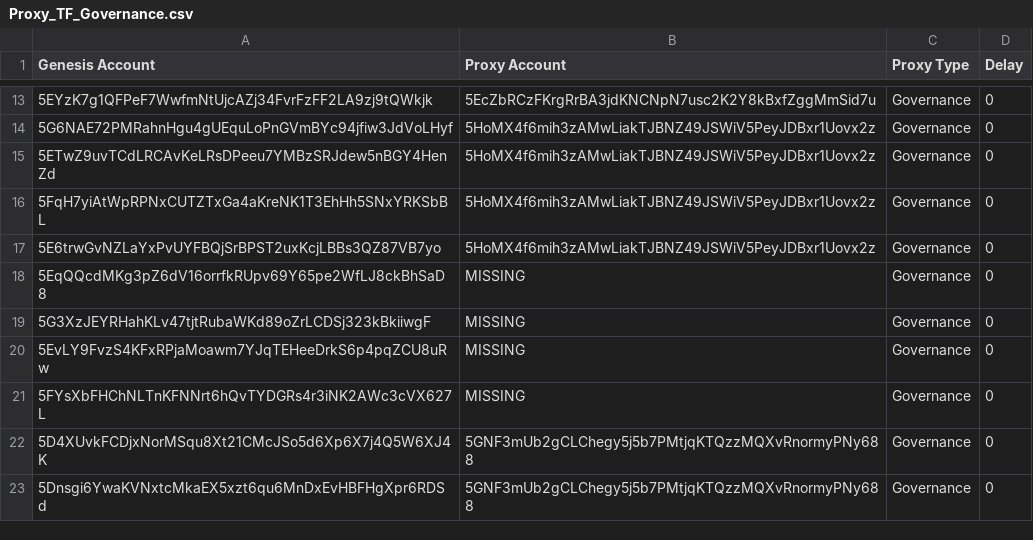
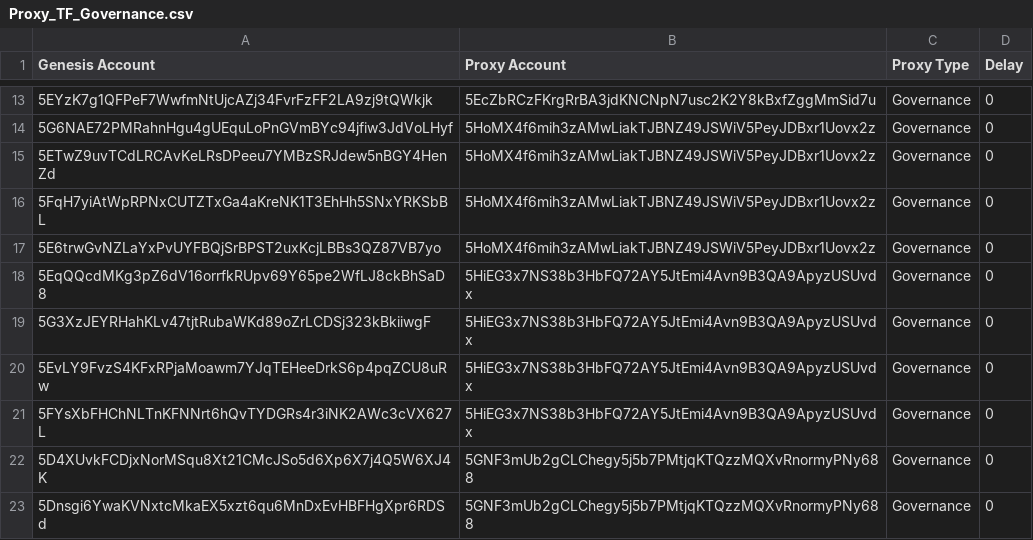
Before and after one commit to moondance-labs/tanssi-tools, a CSV file: genesis_files/Proxy_TF_Governance.csv, drawn as a sheet; only a part is shown, gaps mark what is left out; the diff names each change by its address in the sheet, - before the commit and + after, or states it on an @@ line.

Commit message:
missing address

```diff
--- a/genesis_files/Proxy_TF_Governance.csv
+++ b/genesis_files/Proxy_TF_Governance.csv
-B18:B21 (Proxy Account): MISSING
+B18:B21 (Proxy Account): 5HiEG3x7NS38b3HbFQ72AY5JtEmi4Avn9B3QA9ApyzUSUvdx
```
